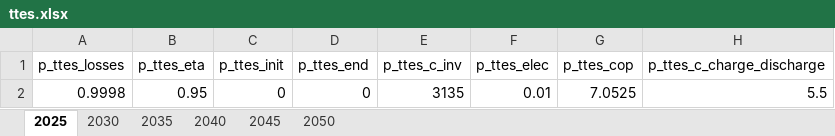
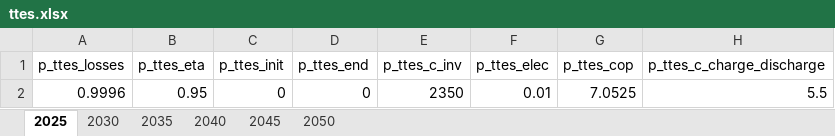
Before and after one commit to SimonJordan/district_thermal_energy_systems_with_power_markets, an Excel workbook: inputs/ttes.xlsx, sheet 2025, drawn as a sheet; values as stored, in another font and other column widths than the file's, no borders; the diff names each change by its address in the sheet, - before the commit and + after, or states it on an @@ line.

```diff
--- a/inputs/ttes.xlsx (sheet 2025)
+++ b/inputs/ttes.xlsx (sheet 2025)
-A2 (p_ttes_losses): 0.9998
+A2 (p_ttes_losses): 0.9996
-E2 (p_ttes_c_inv): 3135
+E2 (p_ttes_c_inv): 2350
```
Also changed, not shown: sheet 2035, sheet 2045, sheet 2050, sheet 2030, sheet 2040, results/[0_basic]_#_fix_cost.xlsx, results/[0_basic]_#_inv_capacity.xlsx, 34 other files.
